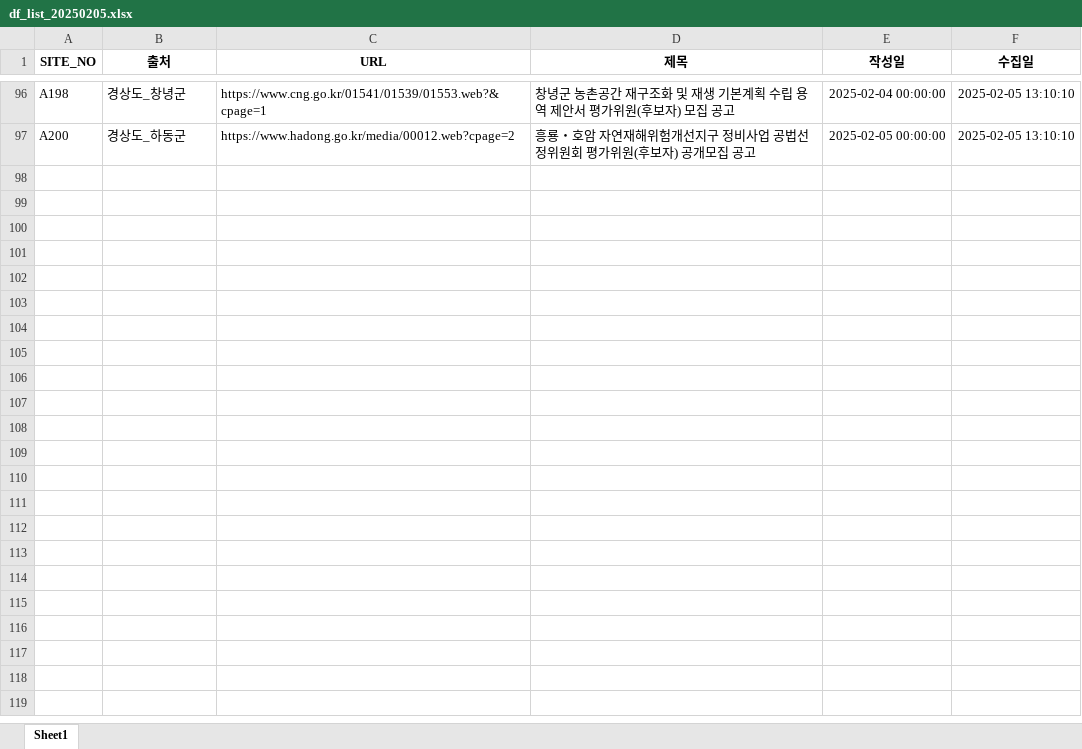
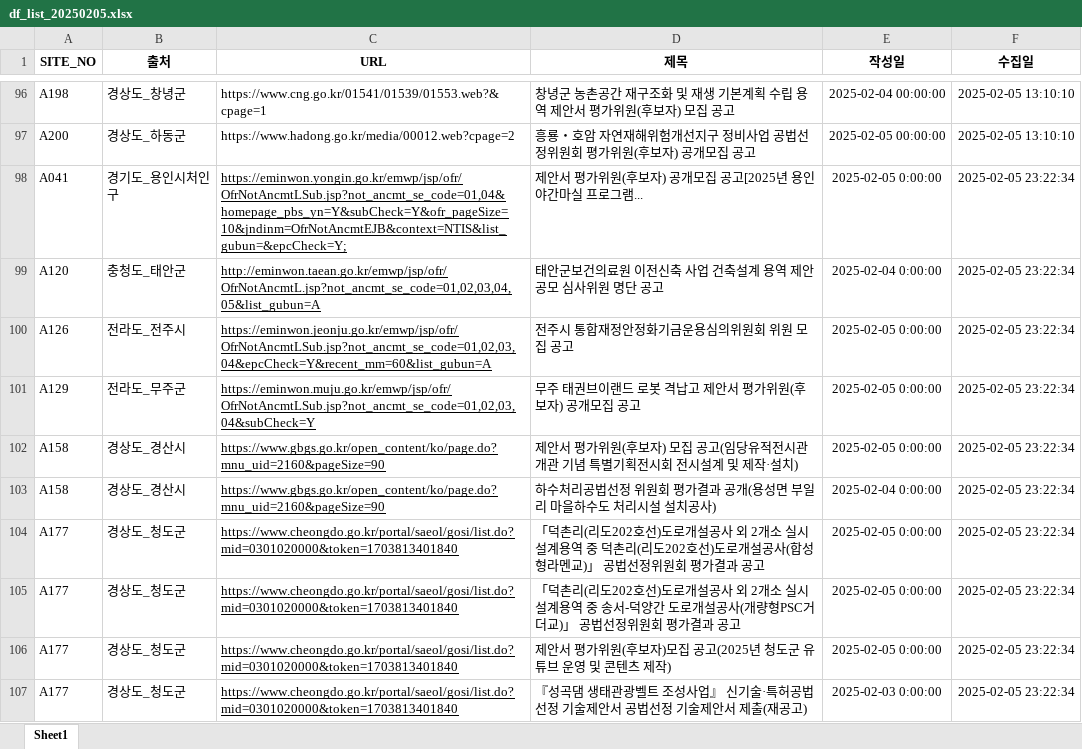
Before and after one commit to thingkinggg/crawl_info, an Excel workbook: df_list_20250205.xlsx, sheet Sheet1, drawn as a sheet; only a part is shown, gaps mark what is left out; values as stored, in another font and other column widths than the file's, no borders; charts and pictures not drawn; the diff covers the shown part only; the diff names each change by its address in the sheet, - before the commit and + after, or states it on an @@ line.

```diff
--- a/df_list_20250205.xlsx (sheet Sheet1)
+++ b/df_list_20250205.xlsx (sheet Sheet1)
+row 98: A041 | 경기도_용인시처인구 | https://eminwon.yongin.go.kr/emwp/jsp/ofr/OfrNotAncmtLSub.jsp?not_ancmt_se_code=01,04&homepage_pbs_yn=Y&subCheck=Y&ofr_pageSize=10&jndinm=OfrNotAncmtEJB&context=NTIS&list_gubun=&epcCheck=Y; | 제안서 평가위원(후보자) 공개모집 공고[2025년 용인 야간마실 프로그램... | 2025-02-05 0:00:00 | 2025-02-05 23:22:34
+row 99: A120 | 충청도_태안군 | http://eminwon.taean.go.kr/emwp/jsp/ofr/OfrNotAncmtL.jsp?not_ancmt_se_code=01,02,03,04,05&list_gubun=A | 태안군보건의료원 이전신축 사업 건축설계 용역 제안공모 심사위원 명단 공고 | 2025-02-04 0:00:00 | 2025-02-05 23:22:34
+row 100: A126 | 전라도_전주시 | https://eminwon.jeonju.go.kr/emwp/jsp/ofr/OfrNotAncmtLSub.jsp?not_ancmt_se_code=01,02,03,04&epcCheck=Y&recent_mm=60&list_gubun=A | 전주시 통합재정안정화기금운용심의위원회 위원 모집 공고 | 2025-02-05 0:00:00 | 2025-02-05 23:22:34
+row 101: A129 | 전라도_무주군 | https://eminwon.muju.go.kr/emwp/jsp/ofr/OfrNotAncmtLSub.jsp?not_ancmt_se_code=01,02,03,04&subCheck=Y | 무주 태권브이랜드 로봇 격납고 제안서 평가위원(후보자) 공개모집 공고 | 2025-02-05 0:00:00 | 2025-02-05 23:22:34
+row 102: A158 | 경상도_경산시 | https://www.gbgs.go.kr/open_content/ko/page.do?mnu_uid=2160&pageSize=90 | 제안서 평가위원(후보자) 모집 공고(임당유적전시관 개관 기념 특별기획전시회 전시설계 및 제작·설치) | 2025-02-05 0:00:00 | 2025-02-05 23:22:34
+row 103: A158 | 경상도_경산시 | https://www.gbgs.go.kr/open_content/ko/page.do?mnu_uid=2160&pageSize=90 | 하수처리공법선정 위원회 평가결과 공개(용성면 부일리 마을하수도 처리시설 설치공사) | 2025-02-04 0:00:00 | 2025-02-05 23:22:34
+row 104: A177 | 경상도_청도군 | https://www.cheongdo.go.kr/portal/saeol/gosi/list.do?mid=0301020000&token=1703813401840 | 「덕촌리(리도202호선)도로개설공사 외 2개소 실시설계용역 중 덕촌리(리도202호선)도로개설공사(합성형라멘교)」 공법선정위원회 평가결과 공고 | 2025-02-05 0:00:00 | 2025-02-05 23:22:34
+row 105: A177 | 경상도_청도군 | https://www.cheongdo.go.kr/portal/saeol/gosi/list.do?mid=0301020000&token=1703813401840 | 「덕촌리(리도202호선)도로개설공사 외 2개소 실시설계용역 중 송서-덕양간 도로개설공사(개량형PSC거더교)」 공법선정위원회 평가결과 공고 | 2025-02-05 0:00:00 | 2025-02-05 23:22:34
+row 106: A177 | 경상도_청도군 | https://www.cheongdo.go.kr/portal/saeol/gosi/list.do?mid=0301020000&token=1703813401840 | 제안서 평가위원(후보자)모집 공고(2025년 청도군 유튜브 운영 및 콘텐츠 제작) | 2025-02-05 0:00:00 | 2025-02-05 23:22:34
+row 107: A177 | 경상도_청도군 | https://www.cheongdo.go.kr/portal/saeol/gosi/list.do?mid=0301020000&token=1703813401840 | 『성곡댐 생태관광벨트 조성사업』 신기술·특허공법 선정 기술제안서 공법선정 기술제안서 제출(재공고) | 2025-02-03 0:00:00 | 2025-02-05 23:22:34
```
Also changed, not shown: 115 added rows elsewhere in this sheet, 1 other file.
